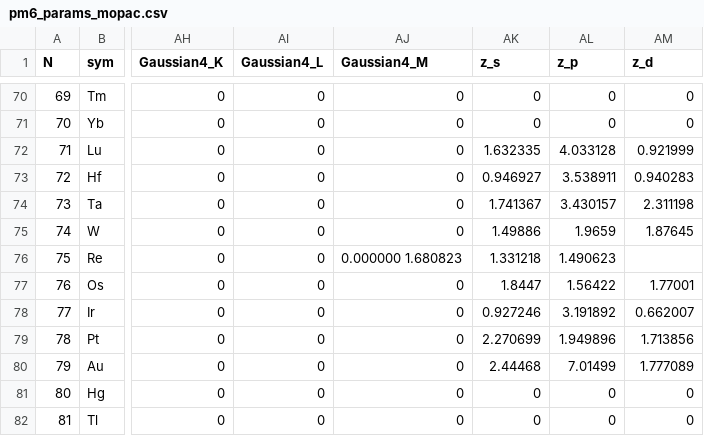
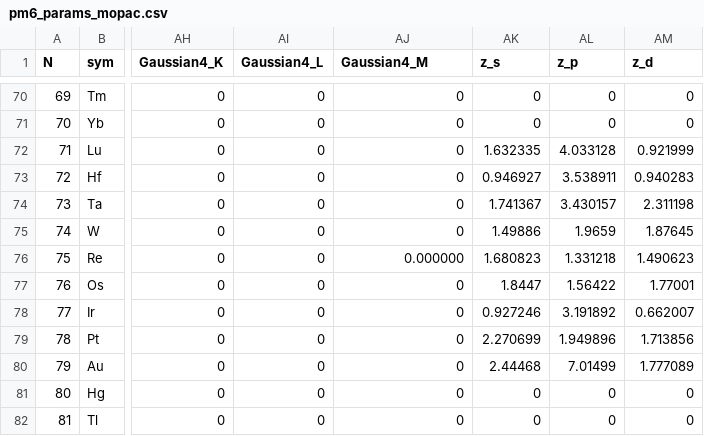
Before and after one commit to Insilicall/rocMolKit, a CSV file: tools/semiempirical/data/pm6_params_mopac.csv, drawn as a sheet; only a part is shown, gaps mark what is left out; the diff names each change by its address in the sheet, - before the commit and + after, or states it on an @@ line.

Commit message:
fix(semiempirical): address review — CSV Re row, doc count, orbital consistency
Review of the branch found three real issues; all fixed:
- Fix the one malformed CSV row (Re, Z=75): a missing delimiter merged
  Gaussian4_M and z_s into one field. Restored the comma so the row has
  39 fields like the rest; Re now reads zs/zp/zd = 1.680823/1.331218/
  1.490623. Reverted the generator's .split()[0] workaround to a strict
  float parse that fails loudly on any future malformed cell.
- Doc said '16 molecules'; the golden anchor has 15. Corrected, and
  rewrote the methodology/layout to describe what actually exists (the
  external MIT oracle + frozen golden_intermediates.json), not a
  pm6_reference.py we never wrote.
- pm6NumOrbitals() now returns 0 for unsupported (transition-metal/
  f-block) atoms, consistent with pm6ValenceElectrons(), instead of 9
  for d-block elements that carry zeta_d.

Regenerated pm6_params_data.h (Re row corrected); loader still 17/17 in
the host g++ check.

```diff
--- a/tools/semiempirical/data/pm6_params_mopac.csv
+++ b/tools/semiempirical/data/pm6_params_mopac.csv
-AJ76 (Gaussian4_M): 0.000000 1.680823
+AJ76 (Gaussian4_M): 0.000000
-AK76 (z_s): 1.331218
+AK76 (z_s): 1.680823
-AL76 (z_p): 1.490623
+AL76 (z_p): 1.331218
-AM76 (z_d): (empty)
+AM76 (z_d): 1.490623
```
Also changed, not shown: 4 other files.
